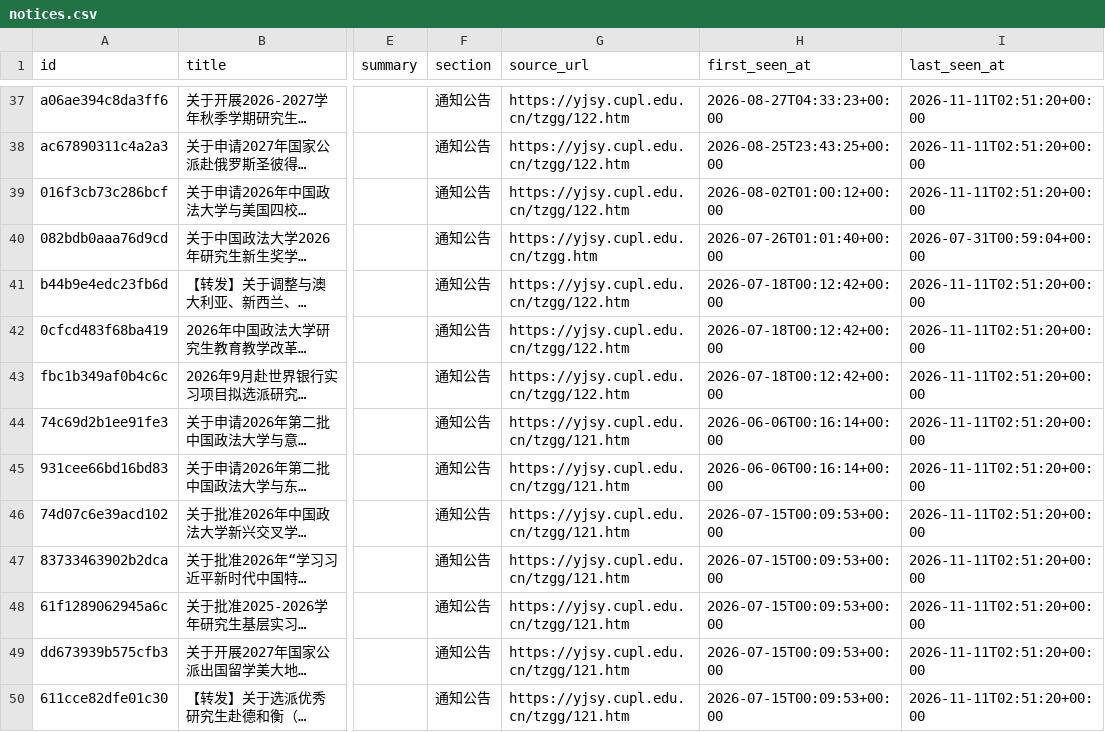
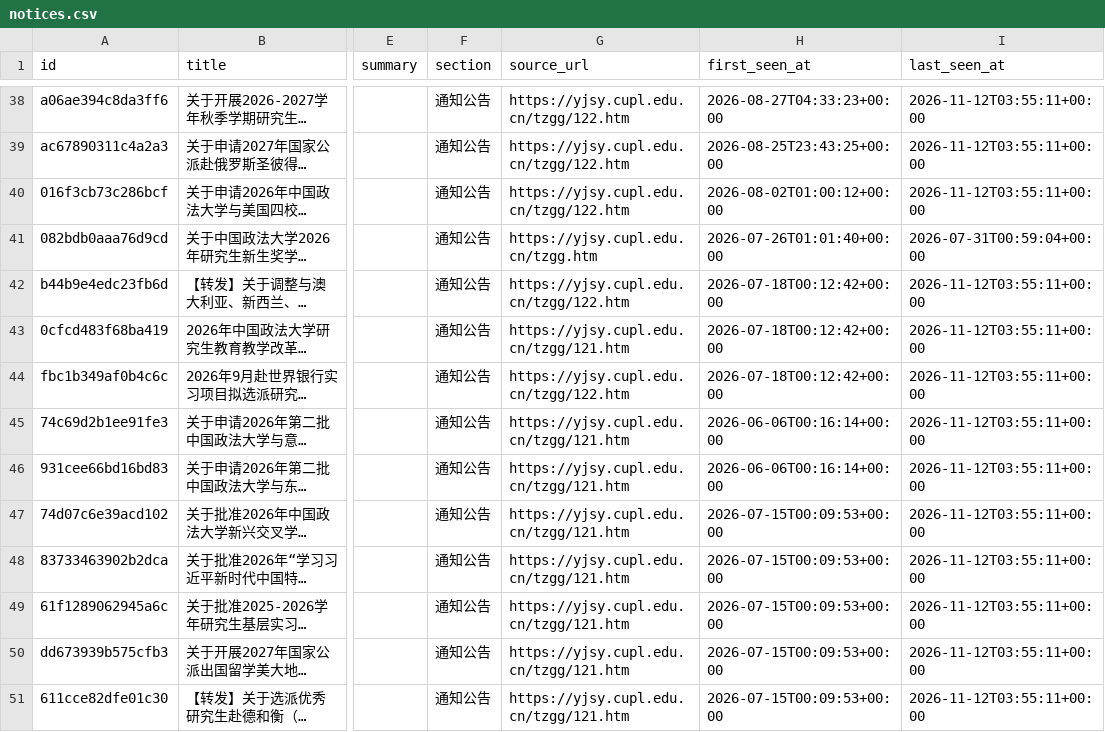
Before and after one commit to houdemingfagewuzhigong/cupl-yjsy-notice-watch, a CSV file: data/notices.csv, drawn as a sheet; only a part is shown, gaps mark what is left out; long unchanged cells end in …; addresses are those after the commit; the diff covers the shown part only; the diff names each change by its address in the sheet, - before the commit and + after, or states it on an @@ line.

```diff
--- a/data/notices.csv
+++ b/data/notices.csv
-I38:I40 (last_seen_at): 2026-11-11T02:51:20+00:00
+I38:I40 (last_seen_at): 2026-11-12T03:55:11+00:00
-I42:I51 (last_seen_at): 2026-11-11T02:51:20+00:00
+I42:I51 (last_seen_at): 2026-11-12T03:55:11+00:00
-G43 (source_url): https://yjsy.cupl.edu.cn/tzgg/122.htm
+G43 (source_url): https://yjsy.cupl.edu.cn/tzgg/121.htm
```
Also changed, not shown: 1 added row and 46 edited cells elsewhere in this file, 3 other files.
